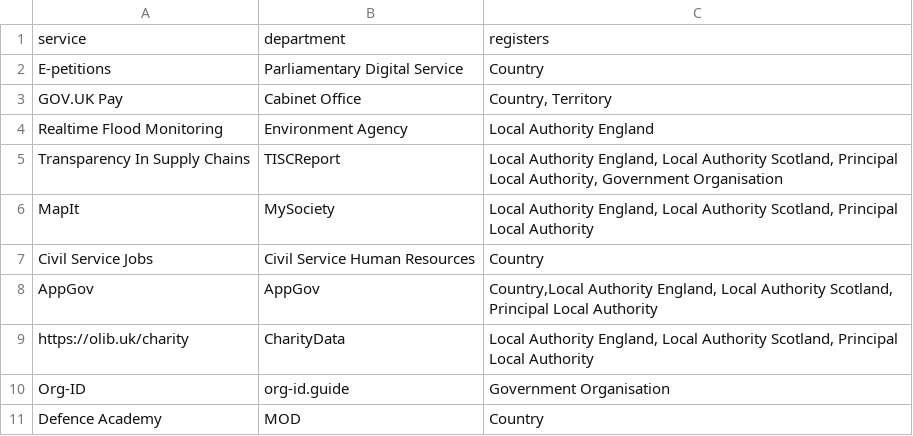
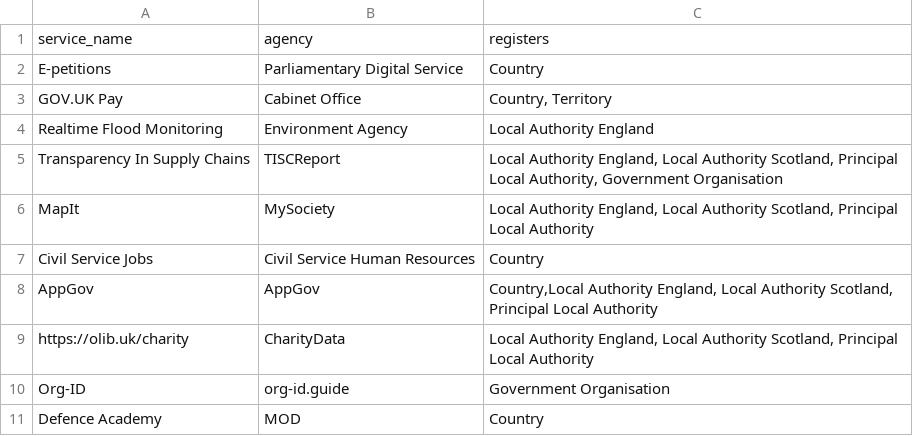
Before and after one commit to openregister/registers-service-data, a CSV file: services.csv, drawn as a sheet; removed rows and columns are numbered as before the commit, all else as after; the diff names each change by its address in the sheet, - before the commit and + after, or states it on an @@ line.

Commit message:
Update csv data to match names required by performance platform

```diff
--- a/services.csv
+++ b/services.csv
-row 1: service | department | registers
+row 1: service_name | agency | registers
```
